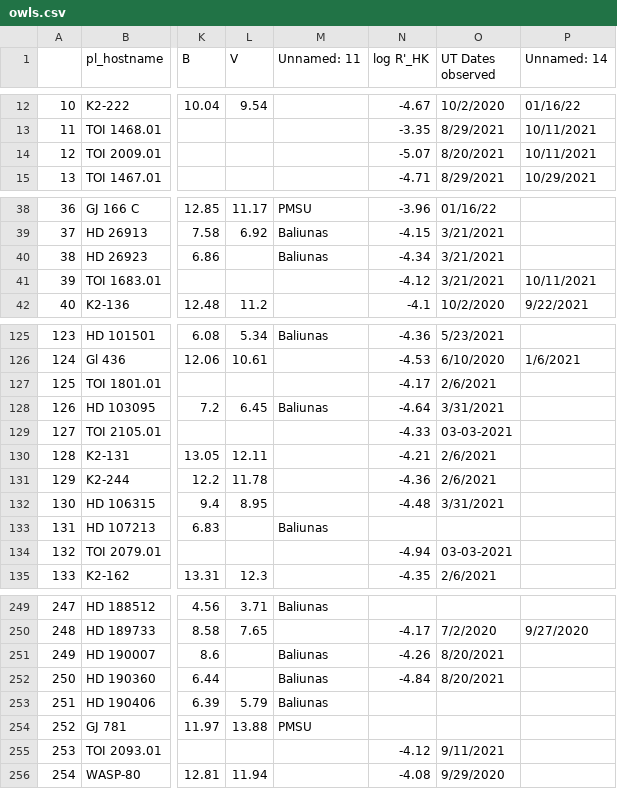
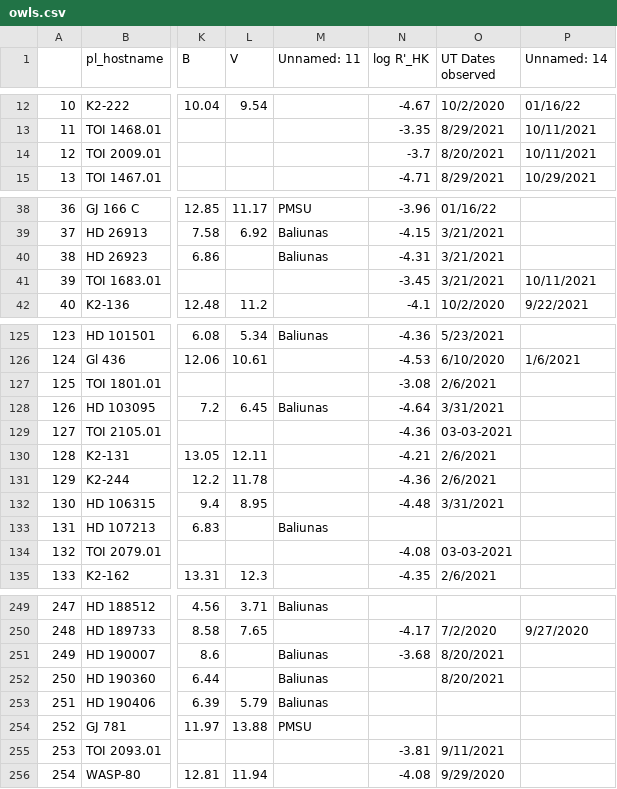
Before and after one commit to bmorris3/owls, a CSV file: owls/data/owls.csv, drawn as a sheet; only a part is shown, gaps mark what is left out; the diff covers the shown part only; the diff names each change by its address in the sheet, - before the commit and + after, or states it on an @@ line.

```diff
--- a/owls/data/owls.csv
+++ b/owls/data/owls.csv
-N14 (log R'_HK): -5.07
+N14 (log R'_HK): -3.7
-N40 (log R'_HK): -4.34
+N40 (log R'_HK): -4.31
-N41 (log R'_HK): -4.12
+N41 (log R'_HK): -3.45
-N127 (log R'_HK): -4.17
+N127 (log R'_HK): -3.08
-N129 (log R'_HK): -4.33
+N129 (log R'_HK): -4.36
-N134 (log R'_HK): -4.94
+N134 (log R'_HK): -4.08
-N251 (log R'_HK): -4.26
+N251 (log R'_HK): -3.68
-N252 (log R'_HK): -4.84
+N252 (log R'_HK): (empty)
-N255 (log R'_HK): -4.12
+N255 (log R'_HK): -3.81
```
Also changed, not shown: 21 edited cells elsewhere in this file, owls/data/sindices.csv, 1 other file.
